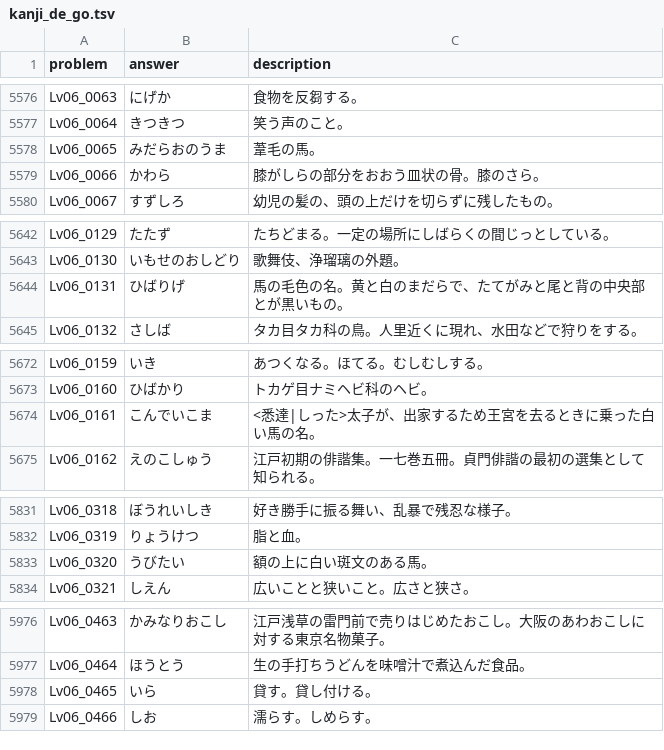
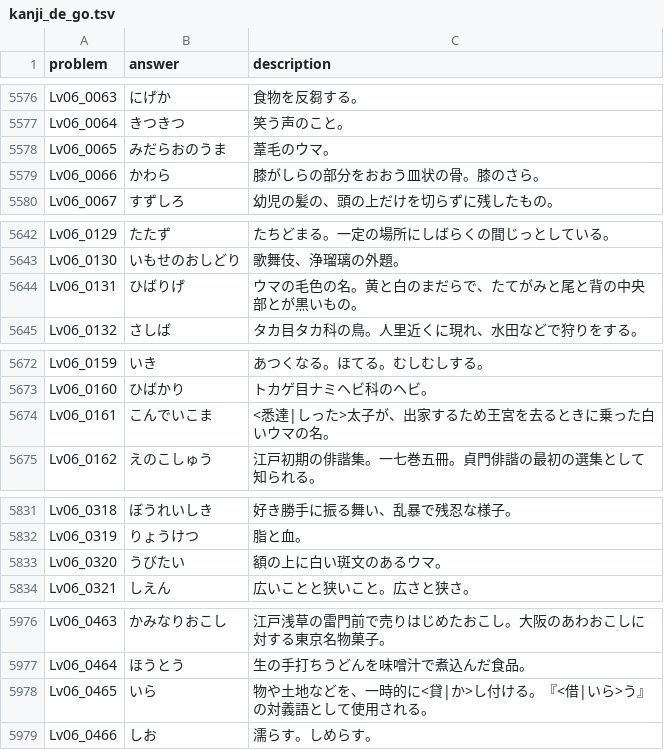
Before and after one commit to eggplants/kdg-list, a TSV file: kanji_de_go.tsv, drawn as a sheet; only a part is shown, gaps mark what is left out; the diff covers the shown part only.

```diff
--- a/kanji_de_go.tsv
+++ b/kanji_de_go.tsv
@@ -5577,3 +5577,3 @@ Lv06_0063	にげか	食物を反芻する。
 Lv06_0064	きつきつ	笑う声のこと。
-Lv06_0065	みだらおのうま	葦毛の馬。
+Lv06_0065	みだらおのうま	葦毛のウマ。
 Lv06_0066	かわら	膝がしらの部分をおおう皿状の骨。膝のさら。
@@ -5643,3 +5643,3 @@ Lv06_0129	たたず	たちどまる。一定の場所にしばらくの間じっ
 Lv06_0130	いもせのおしどり	歌舞伎、浄瑠璃の外題。
-Lv06_0131	ひばりげ	馬の毛色の名。黄と白のまだらで、たてがみと尾と背の中央部とが黒いもの。
+Lv06_0131	ひばりげ	ウマの毛色の名。黄と白のまだらで、たてがみと尾と背の中央部とが黒いもの。
 Lv06_0132	さしば	タカ目タカ科の鳥。人里近くに現れ、水田などで狩りをする。
@@ -5673,3 +5673,3 @@ Lv06_0159	いき	あつくなる。ほてる。むしむしする。
 Lv06_0160	ひばかり	トカゲ目ナミヘビ科のヘビ。
-Lv06_0161	こんでいこま	<悉達|しった>太子が、出家するため王宮を去るときに乗った白い馬の名。
+Lv06_0161	こんでいこま	<悉達|しった>太子が、出家するため王宮を去るときに乗った白いウマの名。
 Lv06_0162	えのこしゅう	江戸初期の俳諧集。一七巻五冊。貞門俳諧の最初の選集として知られる。
@@ -5832,3 +5832,3 @@ Lv06_0318	ぼうれいしき	好き勝手に振る舞い、乱暴で残忍な様
 Lv06_0319	りょうけつ	脂と血。
-Lv06_0320	うびたい	額の上に白い斑文のある馬。
+Lv06_0320	うびたい	額の上に白い斑文のあるウマ。
 Lv06_0321	しえん	広いことと狭いこと。広さと狭さ。
@@ -5977,3 +5977,3 @@ Lv06_0463	かみなりおこし	江戸浅草の雷門前で売りはじめたお
 Lv06_0464	ほうとう	生の手打ちうどんを味噌汁で煮込んだ食品。
-Lv06_0465	いら	貸す。貸し付ける。
+Lv06_0465	いら	物や土地などを、一時的に<貸|か>し付ける。『<借|いら>う』の対義語として使用される。
 Lv06_0466	しお	濡らす。しめらす。
```
Also changed, not shown: 2 edited cells elsewhere in this file.
